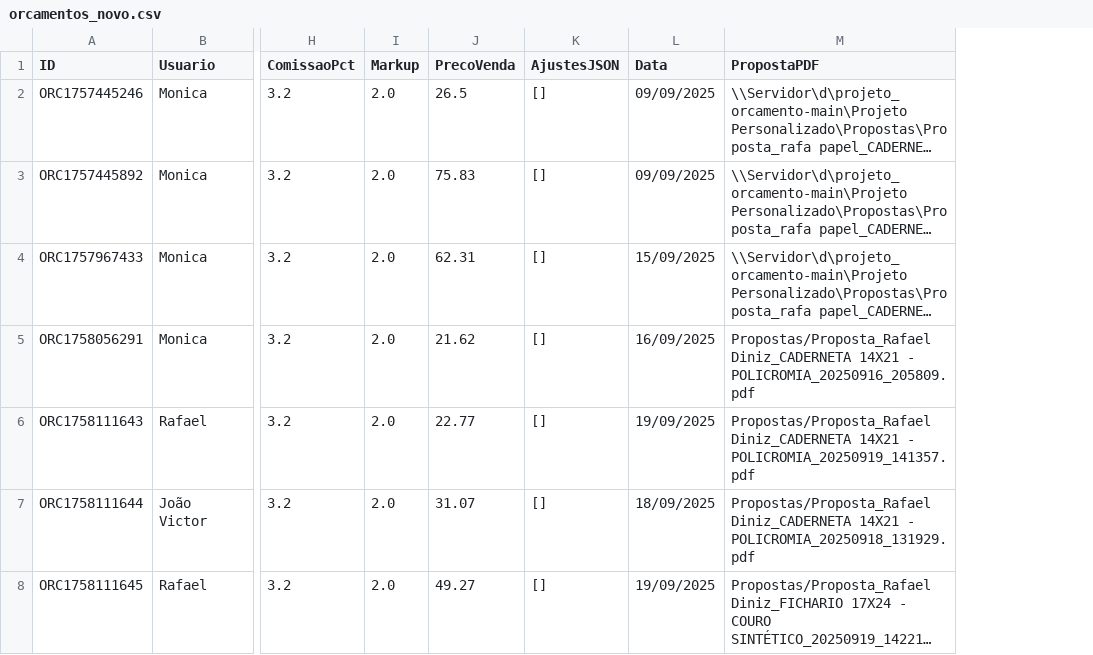
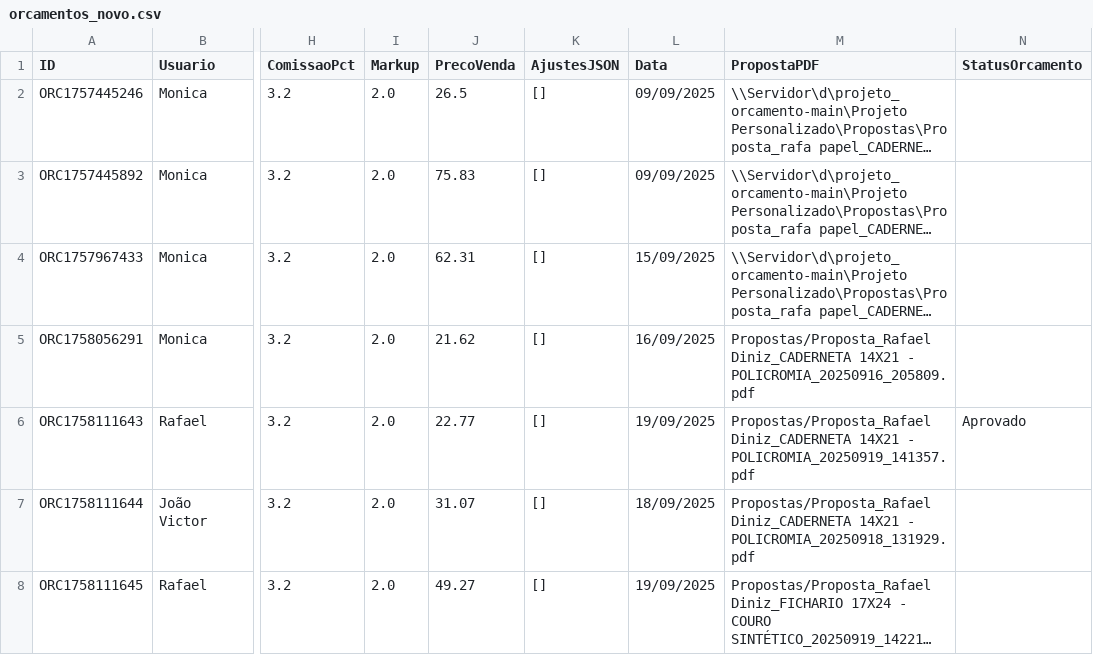
Before and after one commit to controleciceropapelaria-design/Orcamentopersonalizado, a CSV file: data/orcamentos_novo.csv, drawn as a sheet; only a part is shown, gaps mark what is left out; long unchanged cells end in …; the diff names each change by its address in the sheet, - before the commit and + after, or states it on an @@ line.

Commit message:
Update orcamentos_novo.csv via Streamlit

```diff
--- a/data/orcamentos_novo.csv
+++ b/data/orcamentos_novo.csv
+column N (StatusOrcamento), row 6: Aprovado
```
